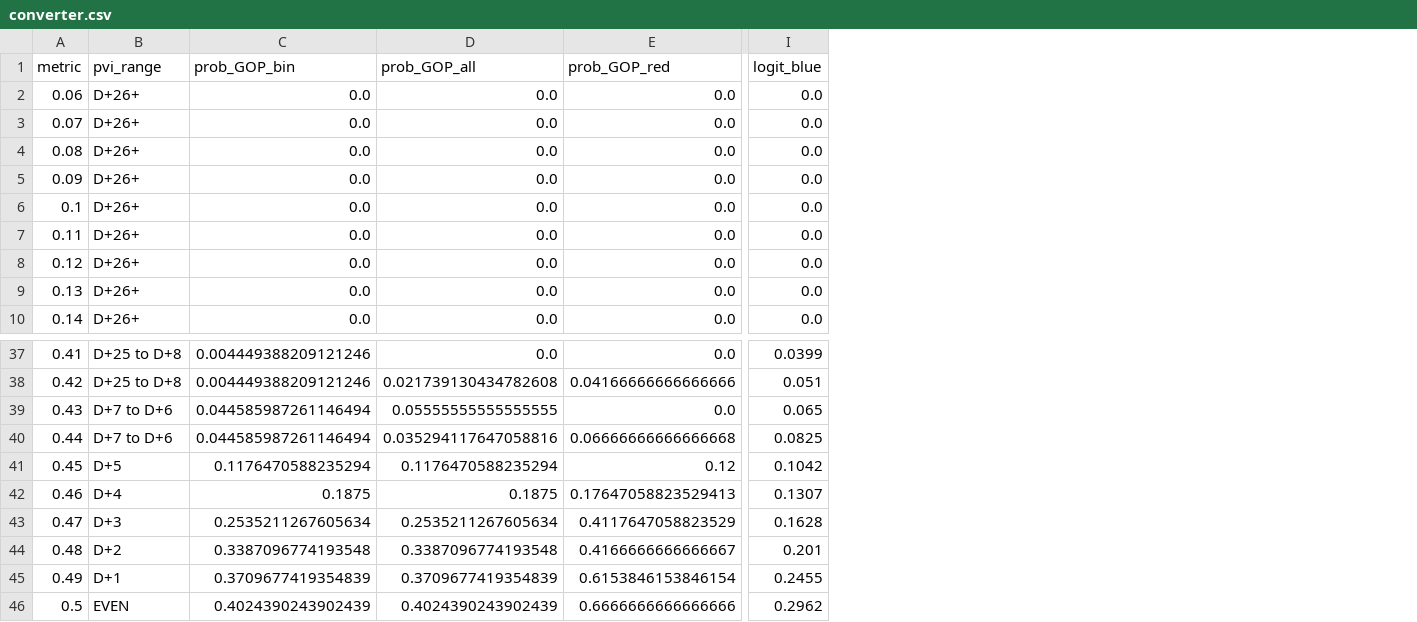
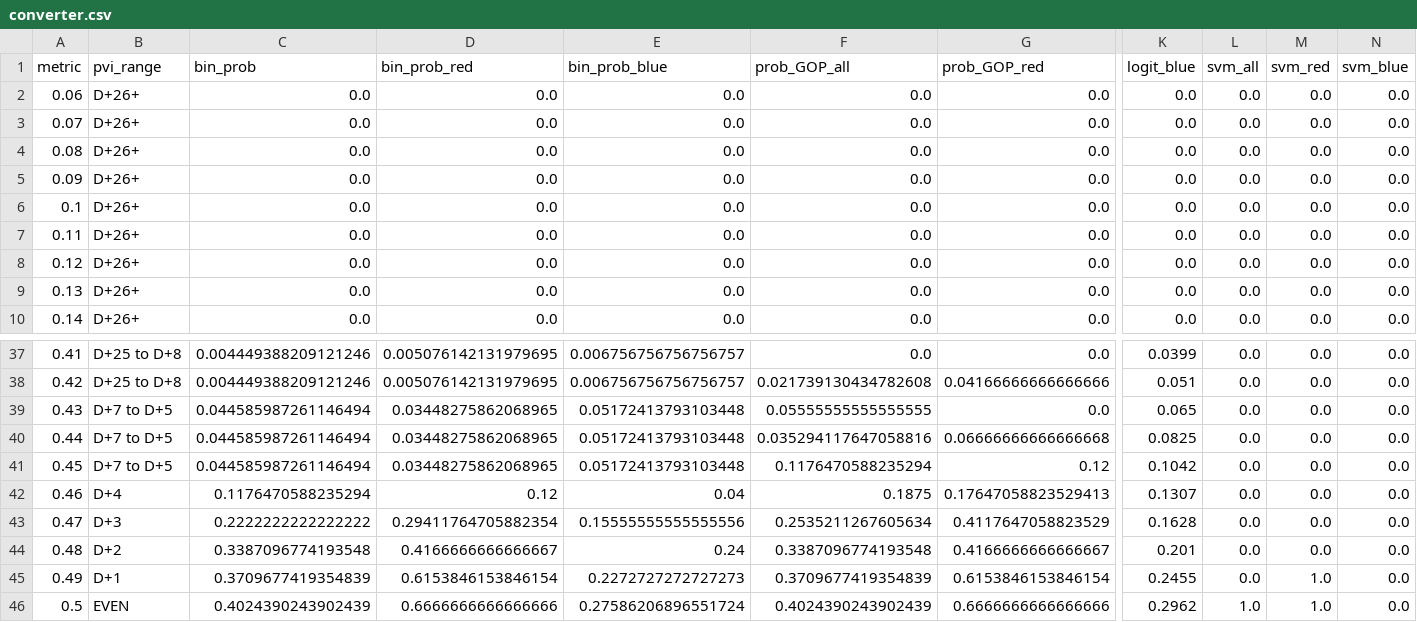
Before and after one commit to xadomatis/redistricting_project, a CSV file: app_building/app_data/converter.csv, drawn as a sheet; only a part is shown, gaps mark what is left out; the diff names each change by its address in the sheet, - before the commit and + after, or states it on an @@ line.

```diff
--- a/app_building/app_data/converter.csv
+++ b/app_building/app_data/converter.csv
+column D (bin_prob_red), rows 2-10: all 0.0; rows 37-46: 0.005076142131979695 | 0.005076142131979695 | 0.03448275862068965 | 0.03448275862068965 | 0.03448275862068965 | 0.12 | 0.29411764705882354 | 0.4166666666666667 | 0.6153846153846154 | 0.6666666666666666
+column E (bin_prob_blue), rows 2-10: all 0.0; rows 37-46: 0.006756756756756757 | 0.006756756756756757 | 0.05172413793103448 | 0.05172413793103448 | 0.05172413793103448 | 0.04 | 0.15555555555555556 | 0.24 | 0.2272727272727273 | 0.27586206896551724
+column L (svm_all), rows 2-10: all 0.0; rows 37-46: 0.0 | 0.0 | 0.0 | 0.0 | 0.0 | 0.0 | 0.0 | 0.0 | 0.0 | 1.0
+column M (svm_red), rows 2-10: all 0.0; rows 37-46: 0.0 | 0.0 | 0.0 | 0.0 | 0.0 | 0.0 | 0.0 | 0.0 | 1.0 | 1.0
+column N (svm_blue), rows 2-10: all 0.0; rows 37-46: all 0.0
-C1: prob_GOP_bin
+C1: bin_prob
-B39:B40 (pvi_range): D+7 to D+6
+B39:B40 (pvi_range): D+7 to D+5
-B41 (pvi_range): D+5
+B41 (pvi_range): D+7 to D+5
-C41 (bin_prob): 0.1176470588235294
+C41 (bin_prob): 0.044585987261146494
-C42 (bin_prob): 0.1875
+C42 (bin_prob): 0.1176470588235294
-C43 (bin_prob): 0.2535211267605634
+C43 (bin_prob): 0.2222222222222222
```
Also changed, not shown: app_building/app_data/district_data.csv, processed/converter.csv, 4 other files.
